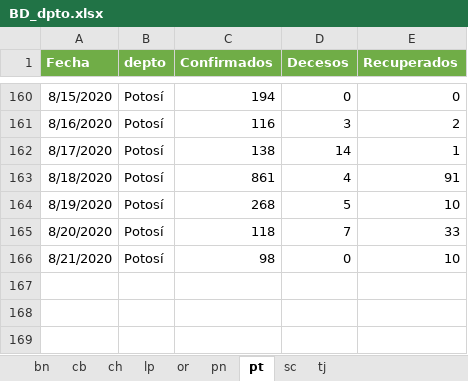
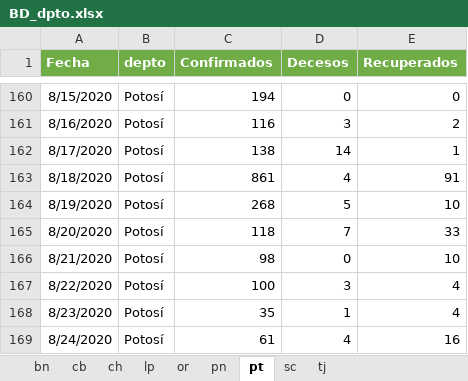
Before and after one commit to bladimir-morales/COVID-19-Bolivia, an Excel workbook: BD/BD_dpto.xlsx, sheet pt, drawn as a sheet; only a part is shown, gaps mark what is left out; values as stored, in another font and other column widths than the file's, no borders; the diff names each change by its address in the sheet, - before the commit and + after, or states it on an @@ line.

```diff
--- a/BD/BD_dpto.xlsx (sheet pt)
+++ b/BD/BD_dpto.xlsx (sheet pt)
+row 167: 8/22/2020 | Potosí | 100 | 3 | 4
+row 168: 8/23/2020 | Potosí | 35 | 1 | 4
+row 169: 8/24/2020 | Potosí | 61 | 4 | 16
```
Also changed, not shown: sheet pn, sheet bn, sheet ch, sheet or, sheet tj, sheet lp, 2 more sheets, 1 other file.
